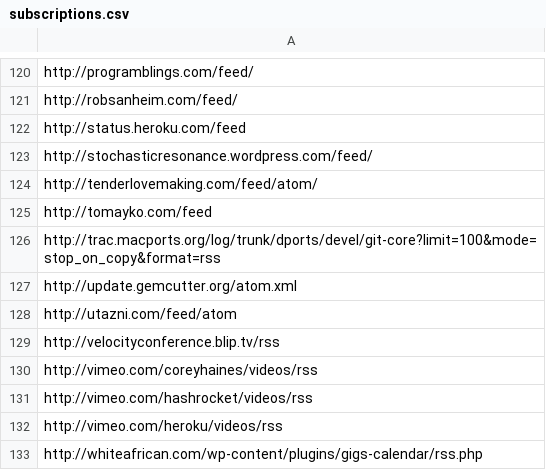
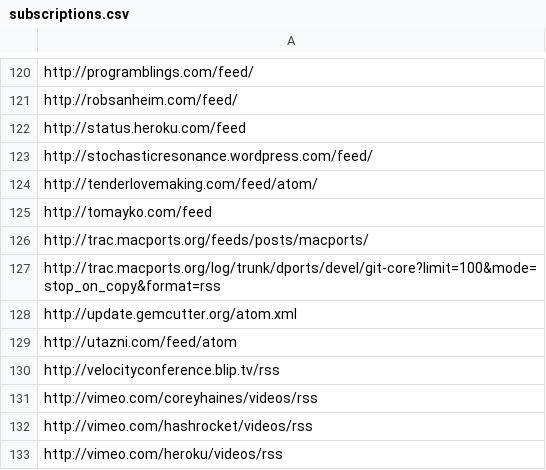
Before and after one commit to matthewtodd/planet, a CSV file: config/subscriptions.csv, drawn as a sheet; only a part is shown, gaps mark what is left out; the shorter side is filled out with more unchanged rows; the diff names each change by its address in the sheet, - before the commit and + after, or states it on an @@ line.

Commit message:
MacPorts.

```diff
--- a/config/subscriptions.csv
+++ b/config/subscriptions.csv
+row 126: http://trac.macports.org/feeds/posts/macports/
```
